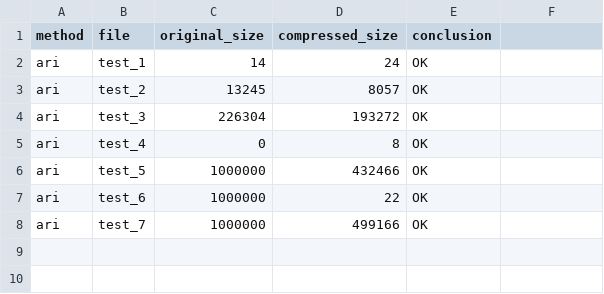
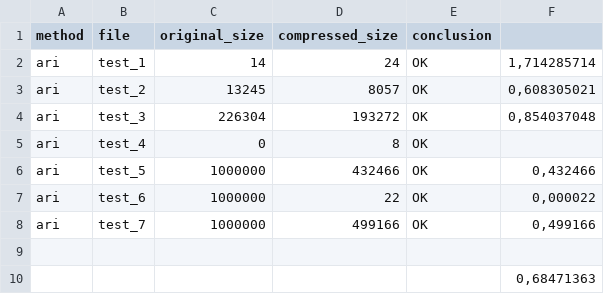
Before and after one commit to Bogachevv/compressor, a CSV file: results.csv, drawn as a sheet; the diff names each change by its address in the sheet, - before the commit and + after, or states it on an @@ line.

```diff
--- a/results.csv
+++ b/results.csv
-F2: (empty)
+F2: 1,714285714
-F3: (empty)
+F3: 0,608305021
-F4: (empty)
+F4: 0,854037048
-F6: (empty)
+F6: 0,432466
-F7: (empty)
+F7: 0,000022
-F8: (empty)
+F8: 0,499166
+row 9: (empty)
+row 10:  |  |  |  |  | 0,68471363
```
Also changed, not shown: 5 other files.
